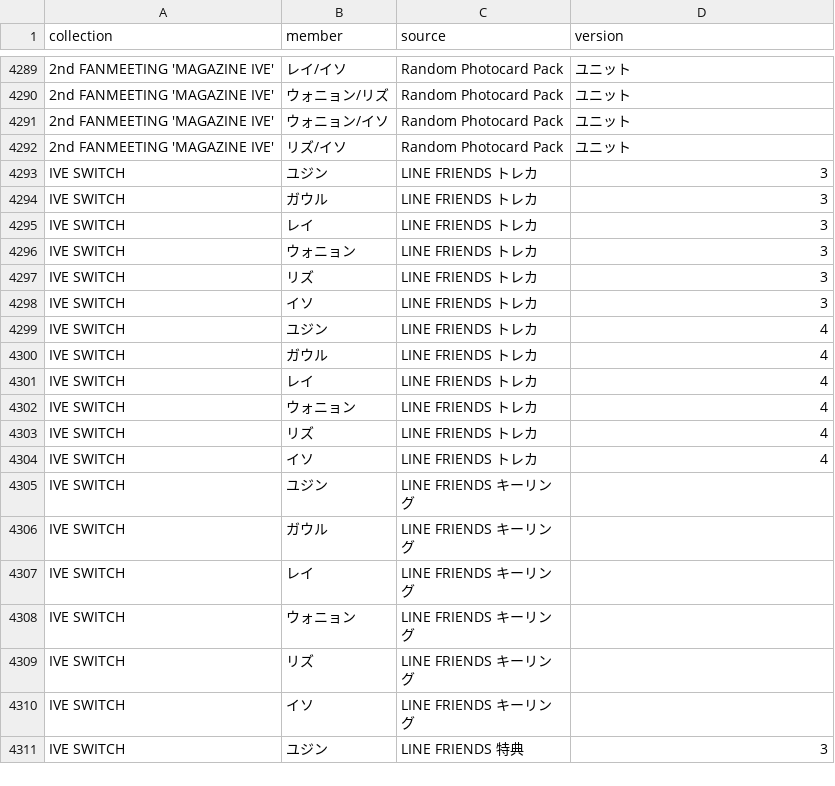
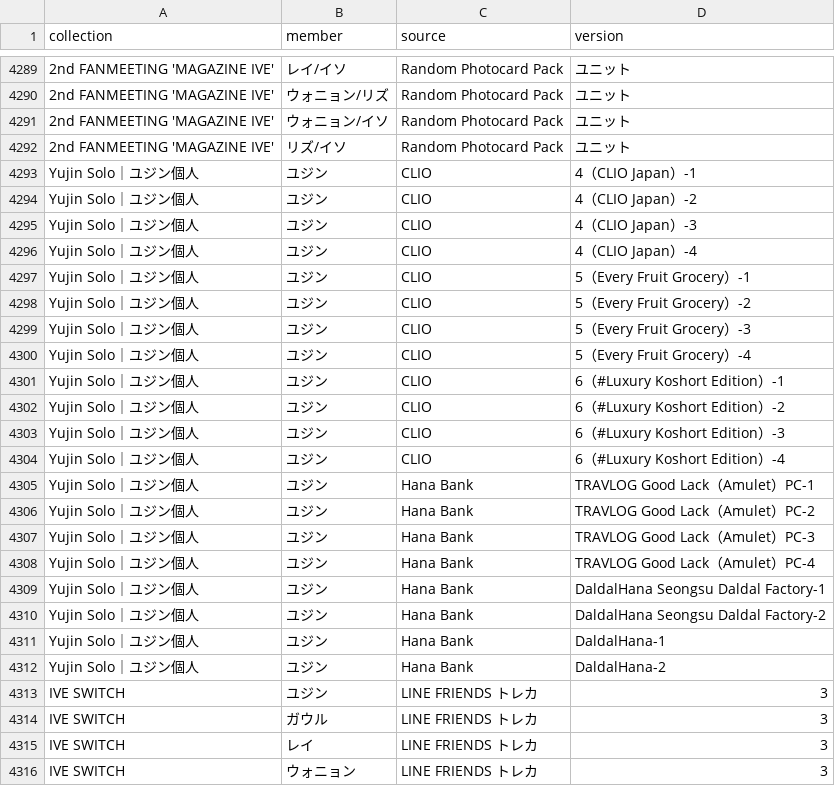
Before and after one commit to kazukinakazawa122-debug/pocamaster, a CSV file: public/seed/cards.csv, drawn as a sheet; only a part is shown, gaps mark what is left out; the shorter side is filled out with more unchanged rows; the diff names each change by its address in the sheet, - before the commit and + after, or states it on an @@ line.

```diff
--- a/public/seed/cards.csv
+++ b/public/seed/cards.csv
+row 4293: Yujin Solo｜ユジン個人 | ユジン | CLIO | 4（CLIO Japan）-1
+row 4294: Yujin Solo｜ユジン個人 | ユジン | CLIO | 4（CLIO Japan）-2
+row 4295: Yujin Solo｜ユジン個人 | ユジン | CLIO | 4（CLIO Japan）-3
+row 4296: Yujin Solo｜ユジン個人 | ユジン | CLIO | 4（CLIO Japan）-4
+row 4297: Yujin Solo｜ユジン個人 | ユジン | CLIO | 5（Every Fruit Grocery）-1
+row 4298: Yujin Solo｜ユジン個人 | ユジン | CLIO | 5（Every Fruit Grocery）-2
+row 4299: Yujin Solo｜ユジン個人 | ユジン | CLIO | 5（Every Fruit Grocery）-3
+row 4300: Yujin Solo｜ユジン個人 | ユジン | CLIO | 5（Every Fruit Grocery）-4
+row 4301: Yujin Solo｜ユジン個人 | ユジン | CLIO | 6（#Luxury Koshort Edition）-1
+row 4302: Yujin Solo｜ユジン個人 | ユジン | CLIO | 6（#Luxury Koshort Edition）-2
+row 4303: Yujin Solo｜ユジン個人 | ユジン | CLIO | 6（#Luxury Koshort Edition）-3
+row 4304: Yujin Solo｜ユジン個人 | ユジン | CLIO | 6（#Luxury Koshort Edition）-4
+row 4305: Yujin Solo｜ユジン個人 | ユジン | Hana Bank | TRAVLOG Good Lack（Amulet）PC-1
+row 4306: Yujin Solo｜ユジン個人 | ユジン | Hana Bank | TRAVLOG Good Lack（Amulet）PC-2
+row 4307: Yujin Solo｜ユジン個人 | ユジン | Hana Bank | TRAVLOG Good Lack（Amulet）PC-3
+row 4308: Yujin Solo｜ユジン個人 | ユジン | Hana Bank | TRAVLOG Good Lack（Amulet）PC-4
+row 4309: Yujin Solo｜ユジン個人 | ユジン | Hana Bank | DaldalHana Seongsu Daldal Factory-1
+row 4310: Yujin Solo｜ユジン個人 | ユジン | Hana Bank | DaldalHana Seongsu Daldal Factory-2
+row 4311: Yujin Solo｜ユジン個人 | ユジン | Hana Bank | DaldalHana-1
+row 4312: Yujin Solo｜ユジン個人 | ユジン | Hana Bank | DaldalHana-2
```
Also changed, not shown: 3 other files.
